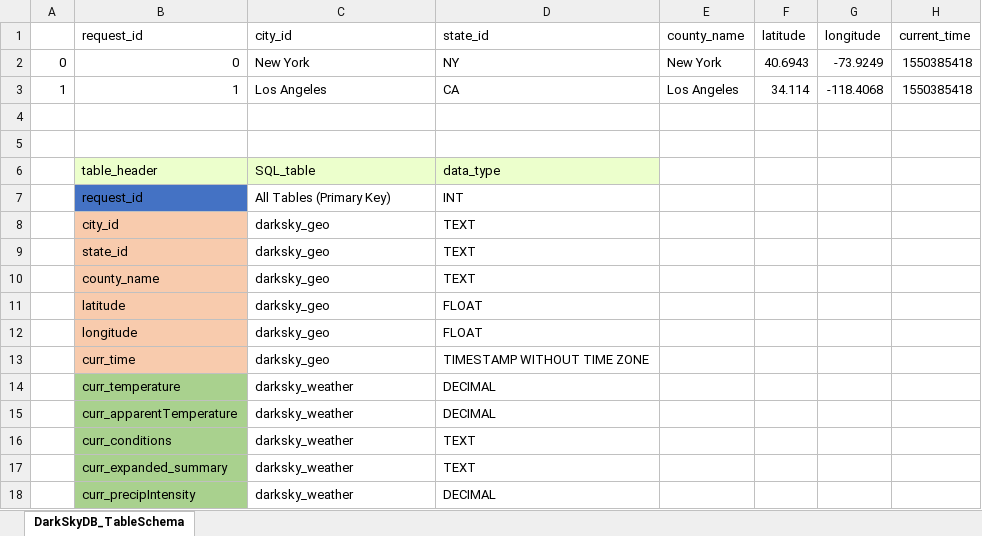
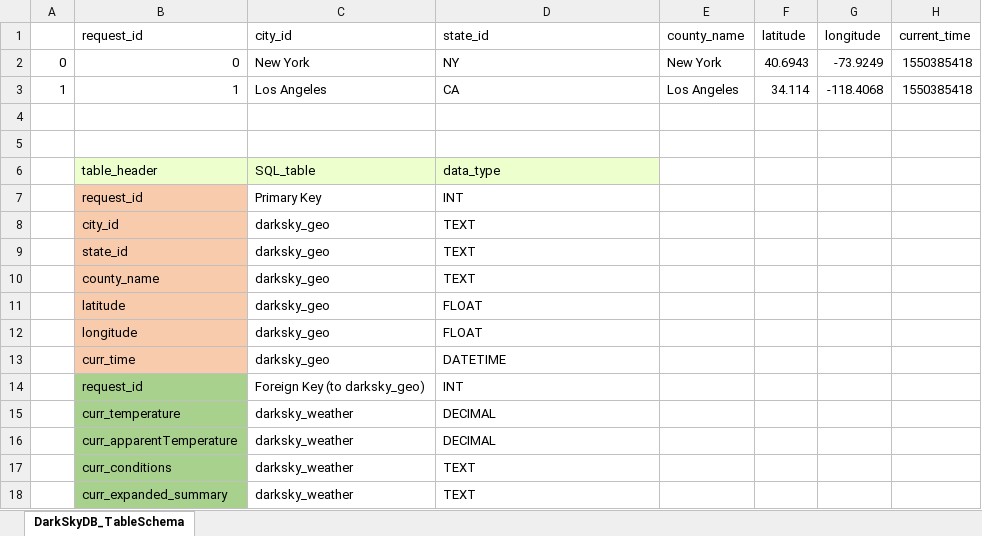
Before and after one commit to erivetna87/DarkSky-Data-Analysis, an Excel workbook: DarkSkyDB_TableSchema.xlsx, sheet DarkSkyDB_TableSchema, drawn as a sheet; only a part is shown; the shorter side is filled out with more unchanged rows; values as stored, in another font and other column widths than the file's, no borders; rows hold the shown columns only; the diff covers the shown part only; the diff names each change by its address in the sheet, - before the commit and + after, or states it on an @@ line.

```diff
--- a/DarkSkyDB_TableSchema.xlsx (sheet DarkSkyDB_TableSchema)
+++ b/DarkSkyDB_TableSchema.xlsx (sheet DarkSkyDB_TableSchema)
-B7 fill: #4472C4
+B7 fill: #F8CBAD
-C7 (city_id): All Tables (Primary Key)
+C7 (city_id): Primary Key
-D13 (state_id): TIMESTAMP WITHOUT TIME ZONE
+D13 (state_id): DATETIME
+row 14:  | request_id | Foreign Key (to darksky_geo) | INT
```
Also changed, not shown: 23 added rows and cell formats elsewhere in this sheet.
